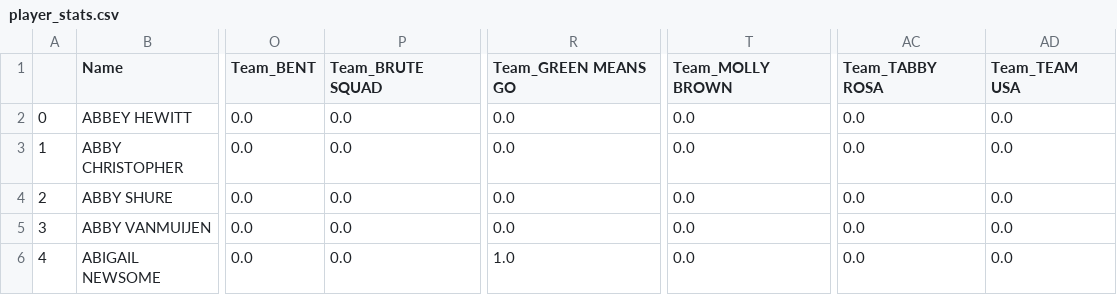
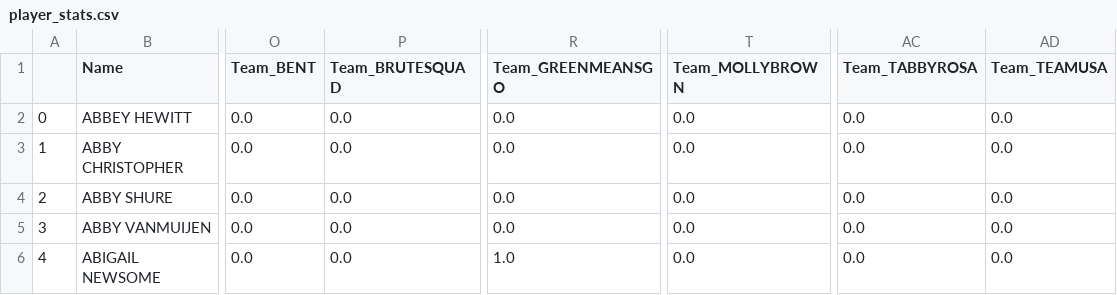
Before and after one commit to octaviaaris/ga_hw, a CSV file: FinalProject/data/player_stats.csv, drawn as a sheet; only a part is shown, gaps mark what is left out; the diff names each change by its address in the sheet, - before the commit and + after, or states it on an @@ line.

Commit message:
delete space in team names

```diff
--- a/FinalProject/data/player_stats.csv
+++ b/FinalProject/data/player_stats.csv
-P1: Team_BRUTE SQUAD
+P1: Team_BRUTESQUAD
-R1: Team_GREEN MEANS GO
+R1: Team_GREENMEANSGO
-T1: Team_MOLLY BROWN
+T1: Team_MOLLYBROWN
-AC1: Team_TABBY ROSA
+AC1: Team_TABBYROSA
-AD1: Team_TEAM USA
+AD1: Team_TEAMUSA
```
Also changed, not shown: 4 other files.
